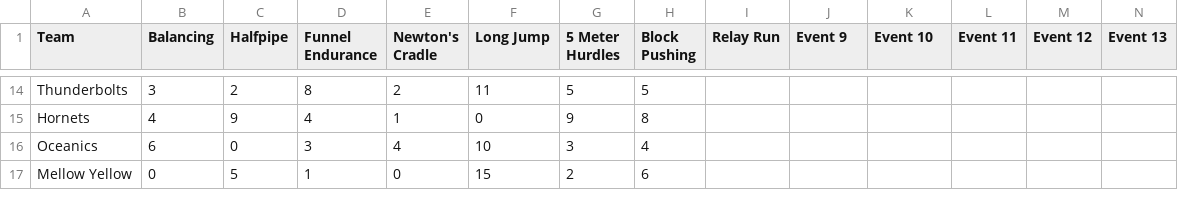
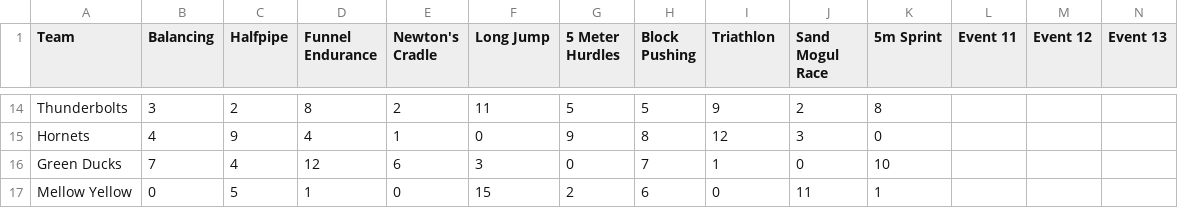
Before and after one commit to jtang9001/marble-carlo, a CSV file: standings2.csv, drawn as a sheet; only a part is shown, gaps mark what is left out; removed rows and columns are numbered as before the commit, all else as after; rows hold the shown columns only; the diff covers the shown part only; the diff names each change by its address in the sheet, - before the commit and + after, or states it on an @@ line.

```diff
--- a/standings2.csv
+++ b/standings2.csv
-I1: Relay Run
+I1: Triathlon
-J1: Event 9
+J1: Sand Mogul Race
-K1: Event 10
+K1: 5m Sprint
-I14 (Triathlon): (empty)
+I14 (Triathlon): 9
-J14 (Sand Mogul Race): (empty)
+J14 (Sand Mogul Race): 2
-K14 (5m Sprint): (empty)
+K14 (5m Sprint): 8
-I15 (Triathlon): (empty)
+I15 (Triathlon): 12
-J15 (Sand Mogul Race): (empty)
+J15 (Sand Mogul Race): 3
-K15 (5m Sprint): (empty)
+K15 (5m Sprint): 0
-row 16: Oceanics | 6 | 0 | 3 | 4 | 10 | 3 | 4
+row 16: Green Ducks | 7 | 4 | 12 | 6 | 3 | 0 | 7 | 1 | 0 | 10
-I17 (Triathlon): (empty)
+I17 (Triathlon): 0
-J17 (Sand Mogul Race): (empty)
+J17 (Sand Mogul Race): 11
-K17 (5m Sprint): (empty)
+K17 (5m Sprint): 1
```
Also changed, not shown: 4 added rows, 4 removed rows and 24 edited cells elsewhere in this file, 7 other files.
